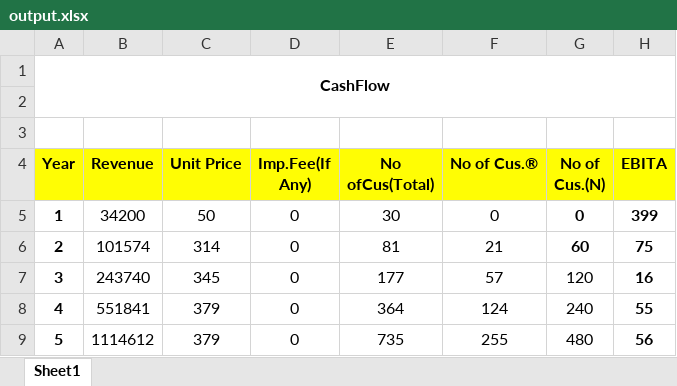
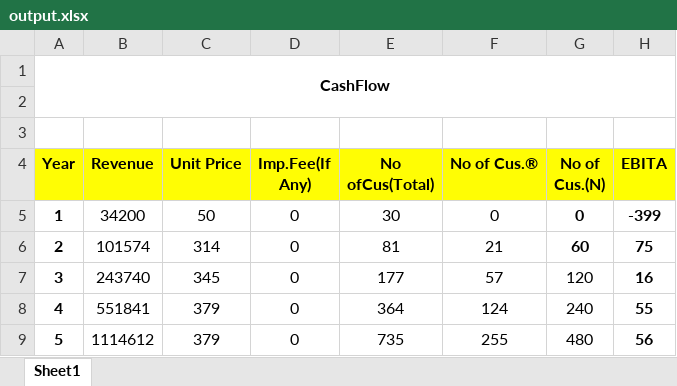
Before and after one commit to nikhilkumar50/Xscale1, an Excel workbook: backend/downloads/output.xlsx, sheet Sheet1, drawn as a sheet; values as stored, in another font and other column widths than the file's, no borders; the diff names each change by its address in the sheet, - before the commit and + after, or states it on an @@ line.

```diff
--- a/backend/downloads/output.xlsx (sheet Sheet1)
+++ b/backend/downloads/output.xlsx (sheet Sheet1)
-H5 (EBITA): 399
+H5 (EBITA): -399
```
Also changed, not shown: 3 other files.
